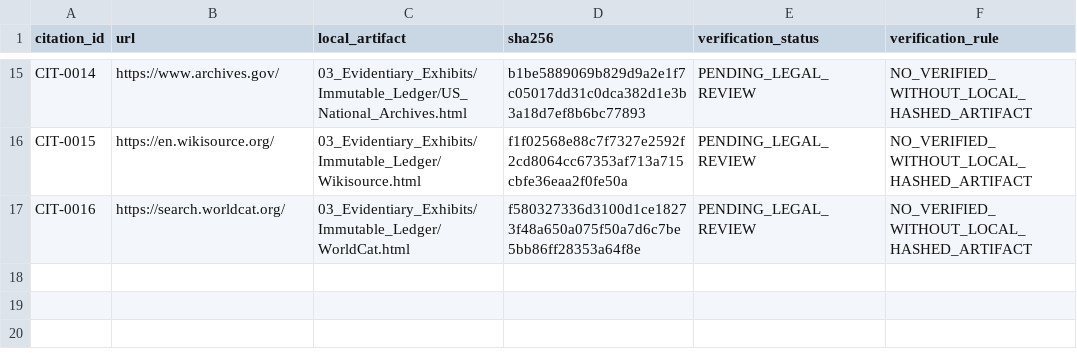
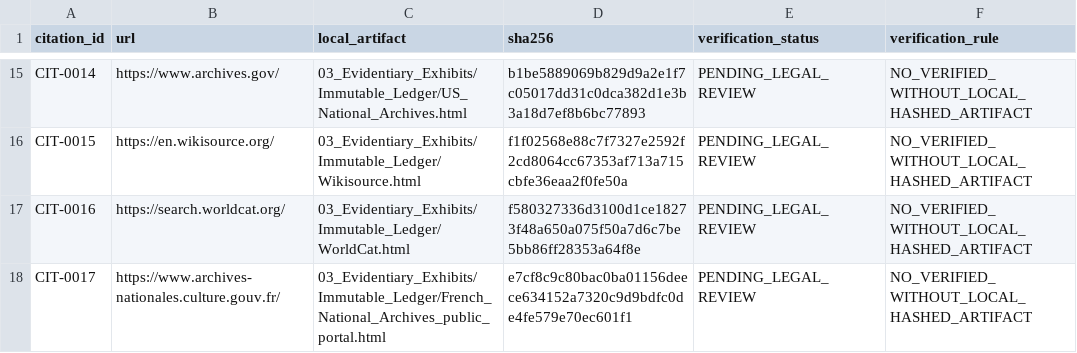
Before and after one commit to GlobalRestitutionAlliance/africa-us-ma-morocco-master-litigation, a CSV file: 03_Evidentiary_Exhibits/CITATION_INDEX.csv, drawn as a sheet; only a part is shown, gaps mark what is left out; the diff names each change by its address in the sheet, - before the commit and + after, or states it on an @@ line.

Commit message:
Wave 4 evidence enrichment: captures, citations, pending recapture, guardrail fixes

```diff
--- a/03_Evidentiary_Exhibits/CITATION_INDEX.csv
+++ b/03_Evidentiary_Exhibits/CITATION_INDEX.csv
+row 18: CIT-0017 | https://www.archives-nationales.culture.gouv.fr/ | 03_Evidentiary_Exhibits/Immutable_Ledger/French_National_Archives_public_portal.html | e7cf8c9c80bac0ba01156deece634152a7320c9d9bdfc0de4fe579e70ec601f1 | PENDING_LEGAL_REVIEW | NO_VERIFIED_WITHOUT_LOCAL_HASHED_ARTIFACT
```
Also changed, not shown: 00_Master_Knowledge_Base/Master_Morocco_Restitution_Crosswalk_Matrix.csv, 99_Archives_and_Manifests/pre_bolster_backup/Master_Morocco_Restitution_Crosswalk_Matrix.csv, 35 other files.
